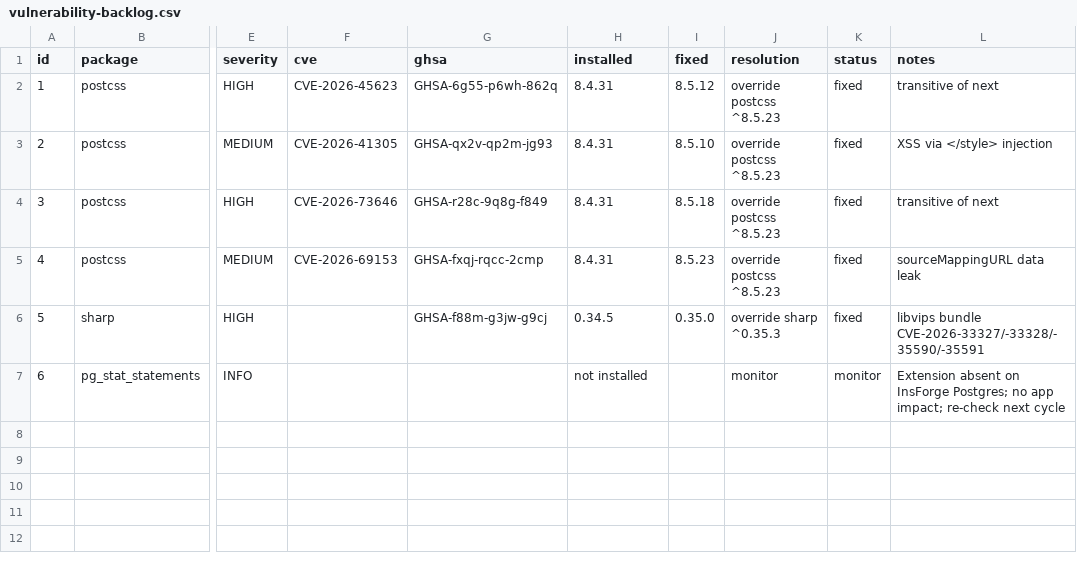
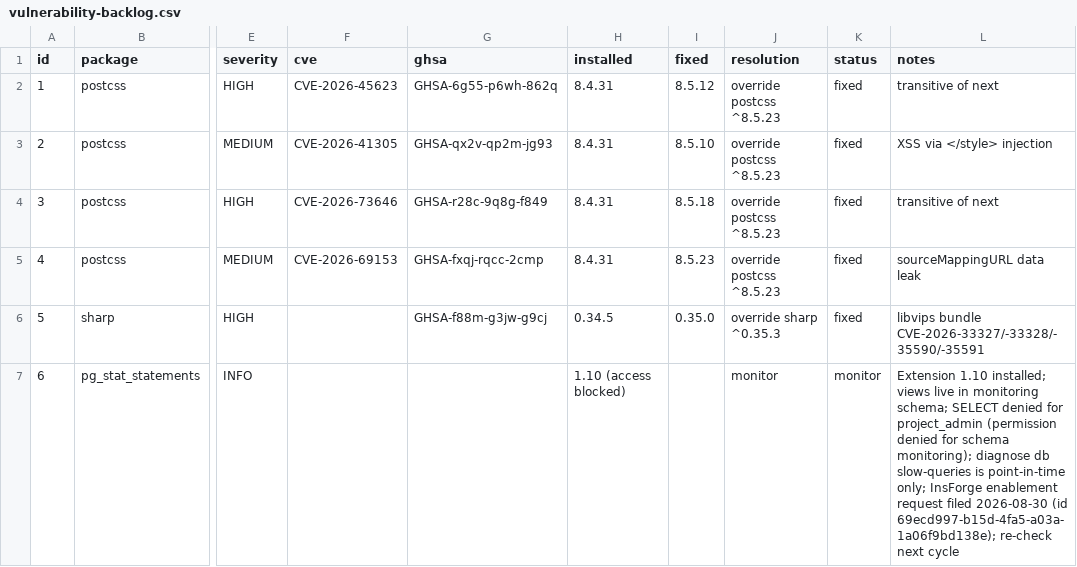
Before and after one commit to cousined1/agentops-monitor-site, a CSV file: vulnerability-backlog.csv, drawn as a sheet; only a part is shown, gaps mark what is left out; the diff names each change by its address in the sheet, - before the commit and + after, or states it on an @@ line.

Commit message:
chore(security): correct pg_stat_statements backlog row - extension 1.10 installed, access gated at schema level; filed InsForge enablement request (69ecd997)

```diff
--- a/vulnerability-backlog.csv
+++ b/vulnerability-backlog.csv
-H7 (installed): not installed
+H7 (installed): 1.10 (access blocked)
-L7 (notes): Extension absent on InsForge Postgres; no app impact; re-check next…
+L7 (notes): Extension 1.10 installed; views live in monitoring schema; SELECT denied for project_admin (permission denied for schema monitoring); diagnose db slow-queries is point-in-time only; InsForge enablement request filed 2026-08-30 (id 69ecd997-b15d-4fa5-a03a-1a06f9bd138e); re-check next…
```
